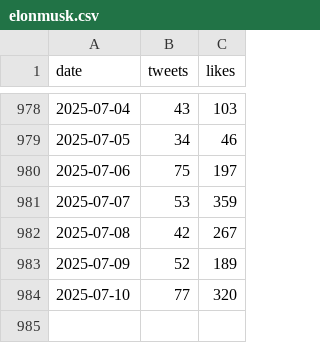
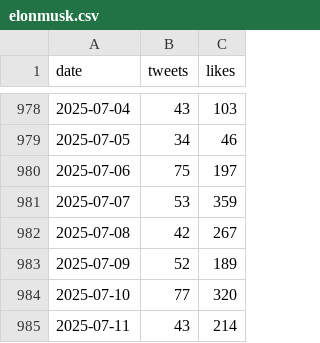
Before and after one commit to cmj/elontweets, a CSV file: elonmusk.csv, drawn as a sheet; only a part is shown, gaps mark what is left out; the diff names each change by its address in the sheet, - before the commit and + after, or states it on an @@ line.

```diff
--- a/elonmusk.csv
+++ b/elonmusk.csv
+row 985: 2025-07-11 | 43 | 214
```
Also changed, not shown: 10 other files.
